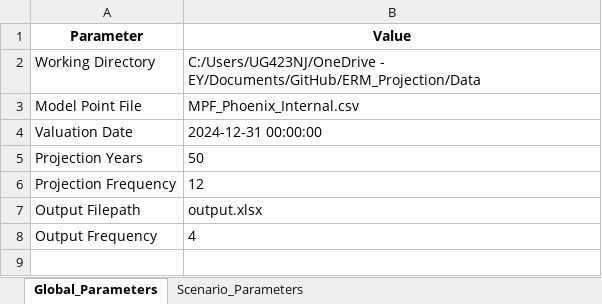
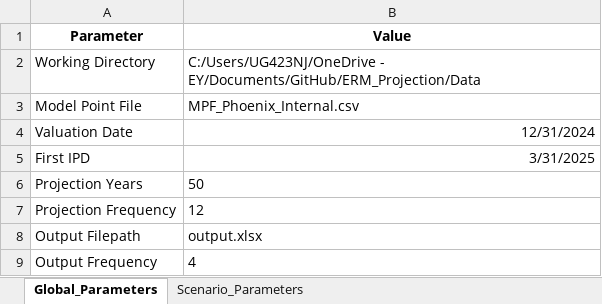
Before and after one commit to RazorReddington/ERM_Projection, an Excel workbook: Data/Master_Input.xlsx, sheet Global_Parameters, drawn as a sheet; values as stored, in another font and other column widths than the file's, no borders; the diff names each change by its address in the sheet, - before the commit and + after, or states it on an @@ line.

```diff
--- a/Data/Master_Input.xlsx (sheet Global_Parameters)
+++ b/Data/Master_Input.xlsx (sheet Global_Parameters)
-B4 (Value): 2024-12-31 00:00:00
+B4 (Value): 12/31/2024
+row 5: First IPD | 3/31/2025
```
Also changed, not shown: sheet Scenario_Parameters, Data/output.xlsx, 9 other files.
